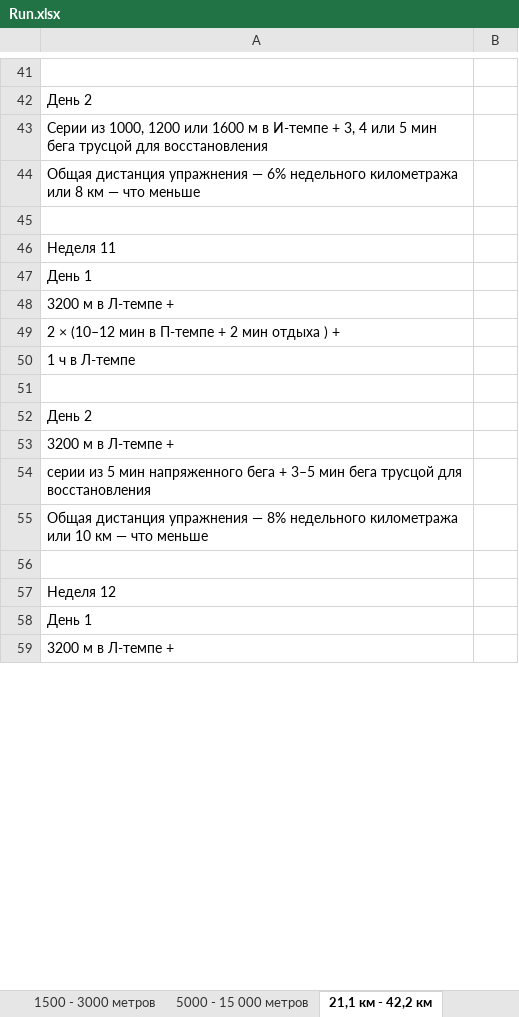
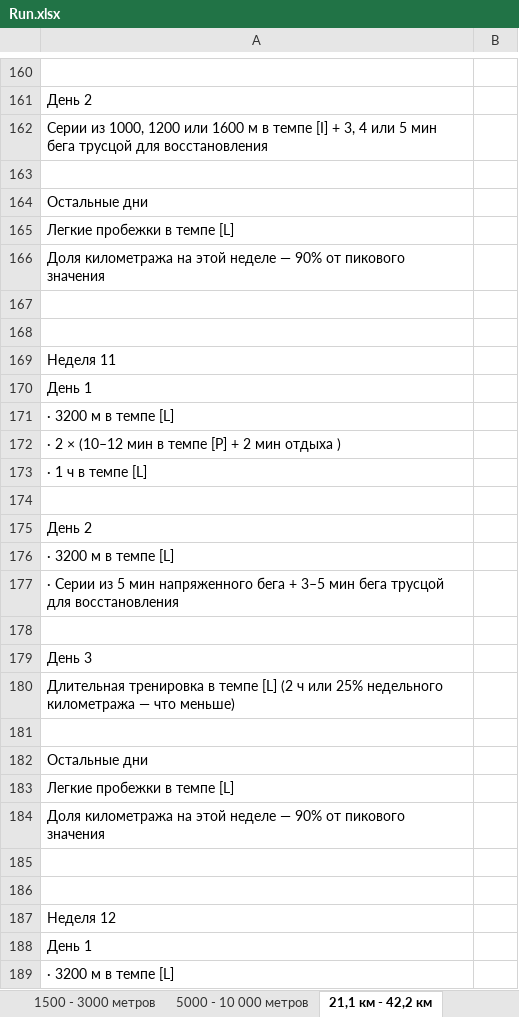
Before and after one commit to Huttsc2/StepByStepToAnEasyJog, an Excel workbook: StepByStepToAnEasyJog/Table/Run.xlsx, sheet 21,1 км - 42,2 км, drawn as a sheet; only a part is shown, gaps mark what is left out; values as stored, in another font and other column widths than the file's, no cell formats; addresses are those after the commit; the diff covers the shown part only; the diff names each change by its address in the sheet, - before the commit and + after, or states it on an @@ line.

```diff
--- a/StepByStepToAnEasyJog/Table/Run.xlsx (sheet 21,1 км - 42,2 км)
+++ b/StepByStepToAnEasyJog/Table/Run.xlsx (sheet 21,1 км - 42,2 км)
-sheet tab: 5000 - 15 000 метров
+sheet tab: 5000 - 10 000 метров
-A162: …м в И-темпе + 3,…
+A162: …м в темпе [I] + 3,…
+row 163: (empty)
-A164: Общая дистанция упражнения — 6% недельного километража или 8 км — что меньше
+A164: Остальные дни
+row 165: Легкие пробежки в темпе [L]
+row 166: Доля километража на этой неделе — 90% от пикового значения
+row 167: (empty)
-A171: 3200 м в Л-темпе +
+A171: · 3200 м в темпе [L]
-A172: 2 × (10–12 мин в П-темпе + 2 мин отдыха ) +
+A172: · 2 × (10–12 мин в темпе [P] + 2 мин отдыха )
-A173: 1 ч в Л-темпе
+A173: · 1 ч в темпе [L]
-A176: 3200 м в Л-темпе +
+A176: · 3200 м в темпе [L]
-A177: серии из 5…
+A177: · Серии из 5…
+row 178: (empty)
-A179: Общая дистанция упражнения — 8% недельного километража или 10 км — что меньше
+A179: День 3
+row 180: Длительная тренировка в темпе [L] (2 ч или 25% недельного километража — что меньше)
+row 181: (empty)
+row 182: Остальные дни
+row 183: Легкие пробежки в темпе [L]
+row 184: Доля километража на этой неделе — 90% от пикового значения
+row 185: (empty)
-A189: 3200 м в Л-темпе +
+A189: · 3200 м в темпе [L]
```
Also changed, not shown: 244 added rows, 33 removed rows, 3 moved rows and 78 edited cells elsewhere in this sheet, sheet 1500 - 3000 метров, sheet 800 метров, sheet интенсивность тренировок, cell formats, 40 other files.
